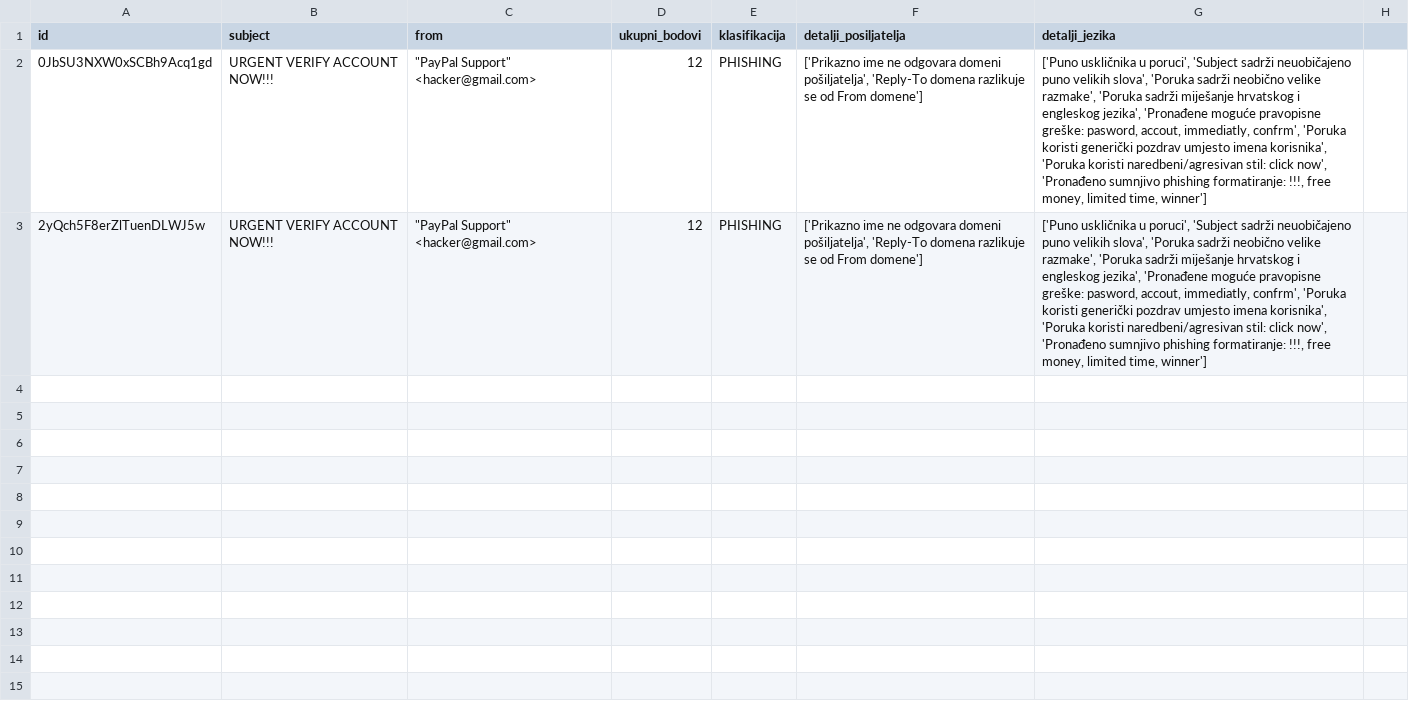
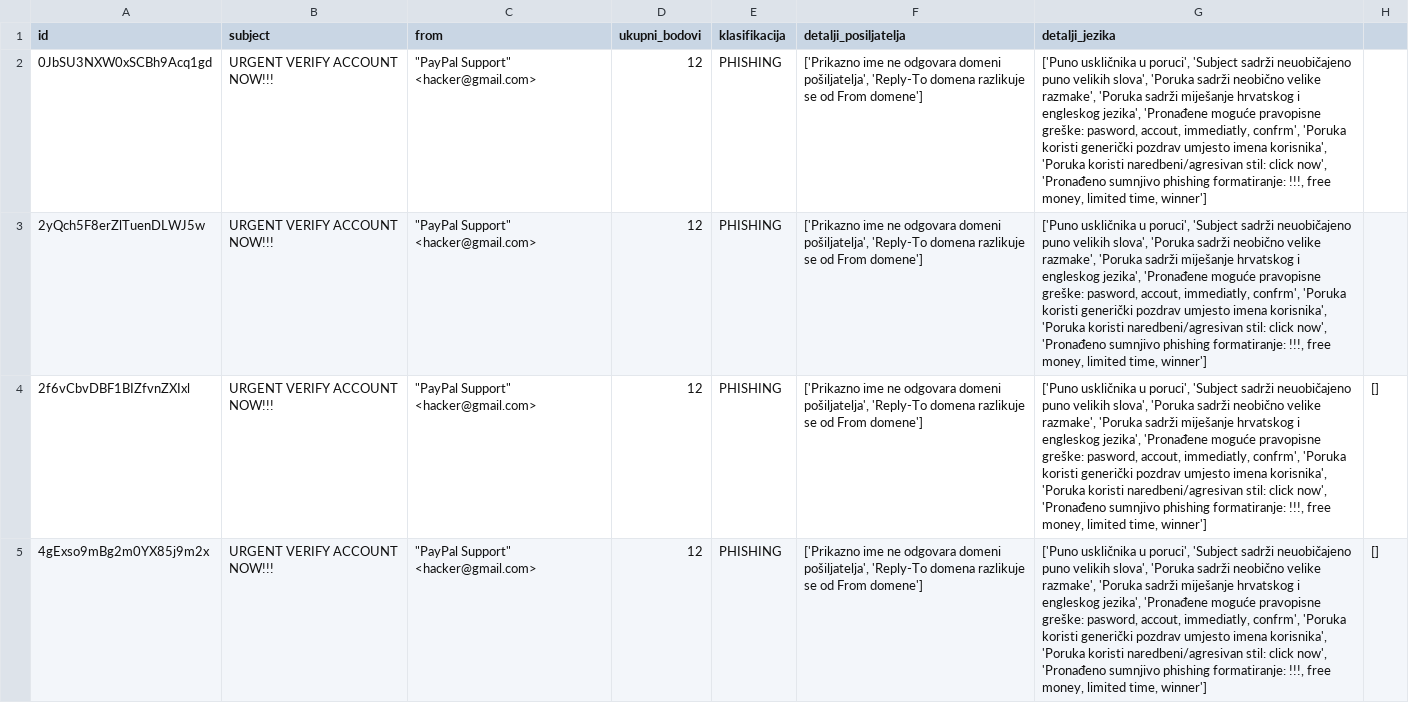
Before and after one commit to emucic23/SIS_PhishingDetector, a CSV file: results/results.csv, drawn as a sheet; the diff names each change by its address in the sheet, - before the commit and + after, or states it on an @@ line.

```diff
--- a/results/results.csv
+++ b/results/results.csv
+row 4: 2f6vCbvDBF1BIZfvnZXIxl | URGENT VERIFY ACCOUNT NOW!!! | "PayPal Support" <hacker@gmail.com> | 12 | PHISHING | ['Prikazno ime ne odgovara domeni pošiljatelja', 'Reply-To domena razlikuje se od From domene'] | ['Puno uskličnika u poruci', 'Subject sadrži neuobičajeno puno velikih slova', 'Poruka sadrži neobično velike razmake', 'Poruka sadrži miješanje hrvatskog i engleskog jezika', 'Pronađene moguće pravopisne greške: pasword, accout, immediatly, confrm', 'Poruka koristi generički pozdrav umjesto imena korisnika', 'Poruka koristi naredbeni/agresivan stil: click now', 'Pronađeno sumnjivo phishing formatiranje: !!!, free money, limited time, winner'] | []
+row 5: 4gExso9mBg2m0YX85j9m2x | URGENT VERIFY ACCOUNT NOW!!! | "PayPal Support" <hacker@gmail.com> | 12 | PHISHING | ['Prikazno ime ne odgovara domeni pošiljatelja', 'Reply-To domena razlikuje se od From domene'] | ['Puno uskličnika u poruci', 'Subject sadrži neuobičajeno puno velikih slova', 'Poruka sadrži neobično velike razmake', 'Poruka sadrži miješanje hrvatskog i engleskog jezika', 'Pronađene moguće pravopisne greške: pasword, accout, immediatly, confrm', 'Poruka koristi generički pozdrav umjesto imena korisnika', 'Poruka koristi naredbeni/agresivan stil: click now', 'Pronađeno sumnjivo phishing formatiranje: !!!, free money, limited time, winner'] | []
```
Also changed, not shown: 2 other files.
